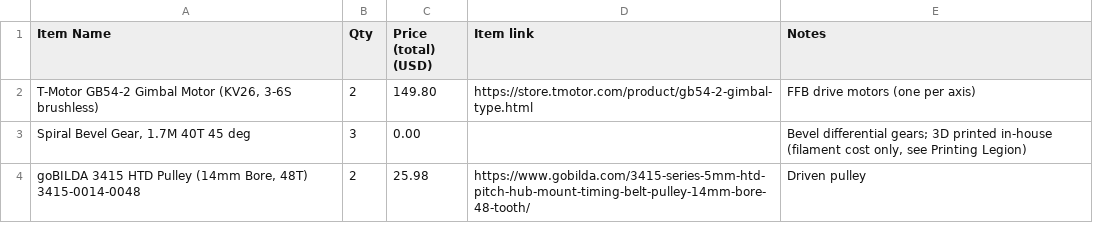
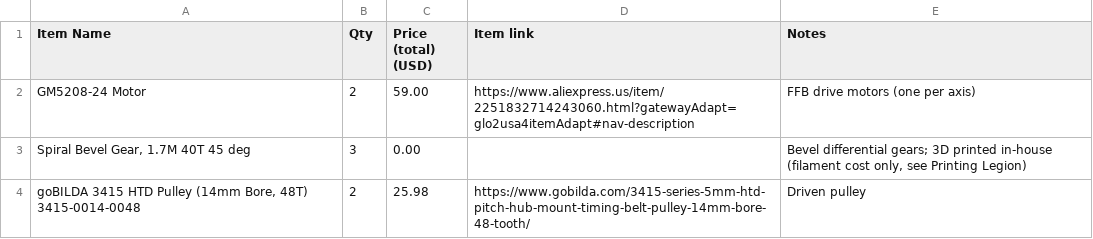
Before and after one commit to Bihyungbetter/ffb-flight-stick, a CSV file: BOM.csv, drawn as a sheet; only a part is shown.

Commit message:
Update BOM.csv

```diff
--- a/BOM.csv
+++ b/BOM.csv
@@ -1,3 +1,3 @@
 "Item Name","Qty","Price (total) (USD)","Item link","Notes"
-"T-Motor GB54-2 Gimbal Motor (KV26, 3-6S brushless)","2","149.80","https://store.tmotor.com/product/gb54-2-gimbal-type.html","FFB drive motors (one per axis)"
+"GM5208-24 Motor","2","59.00","https://www.aliexpress.us/item/2251832714243060.html?gatewayAdapt=glo2usa4itemAdapt#nav-description","FFB drive motors (one per axis)"
 "Spiral Bevel Gear, 1.7M 40T 45 deg","3","0.00","","Bevel differential gears; 3D printed in-house (filament cost only, see Printing Legion)"
```
